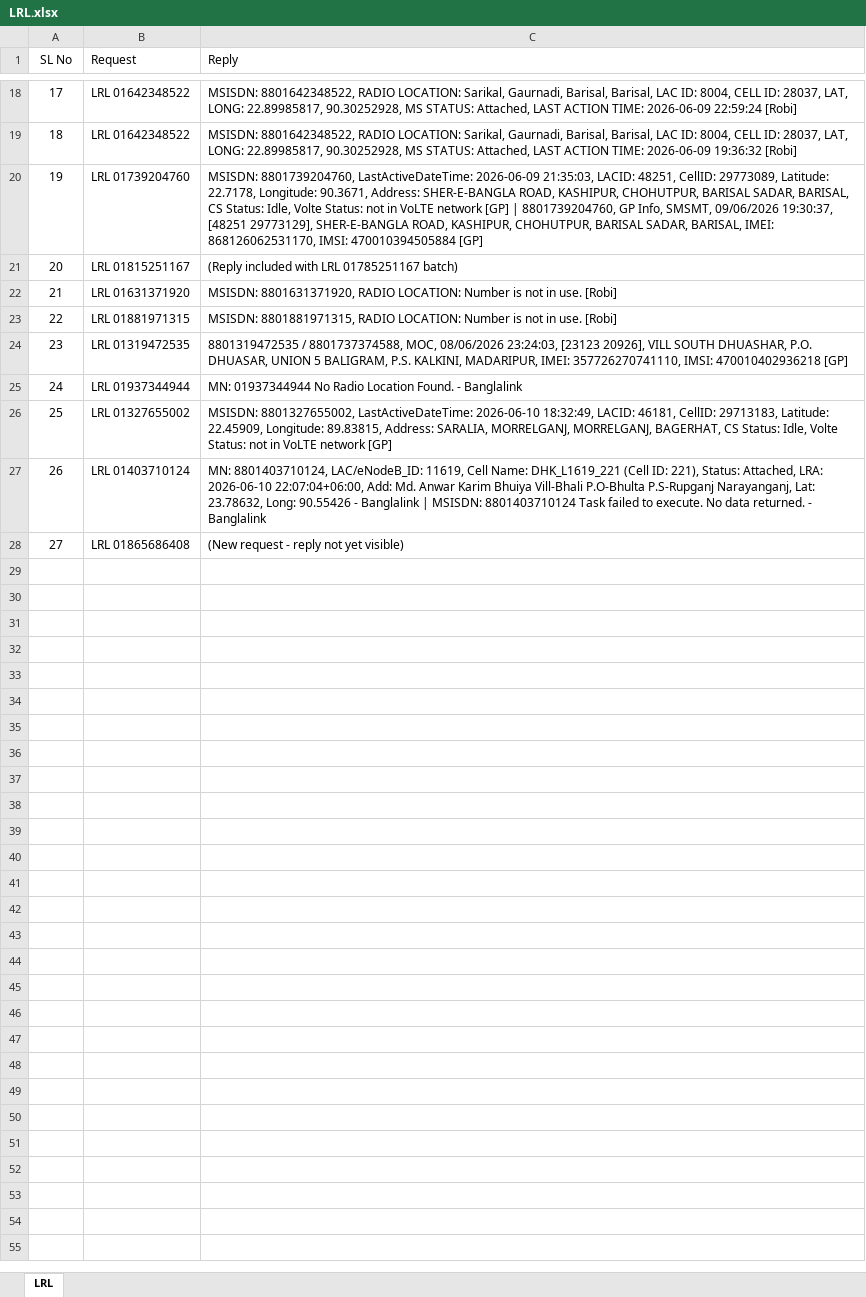
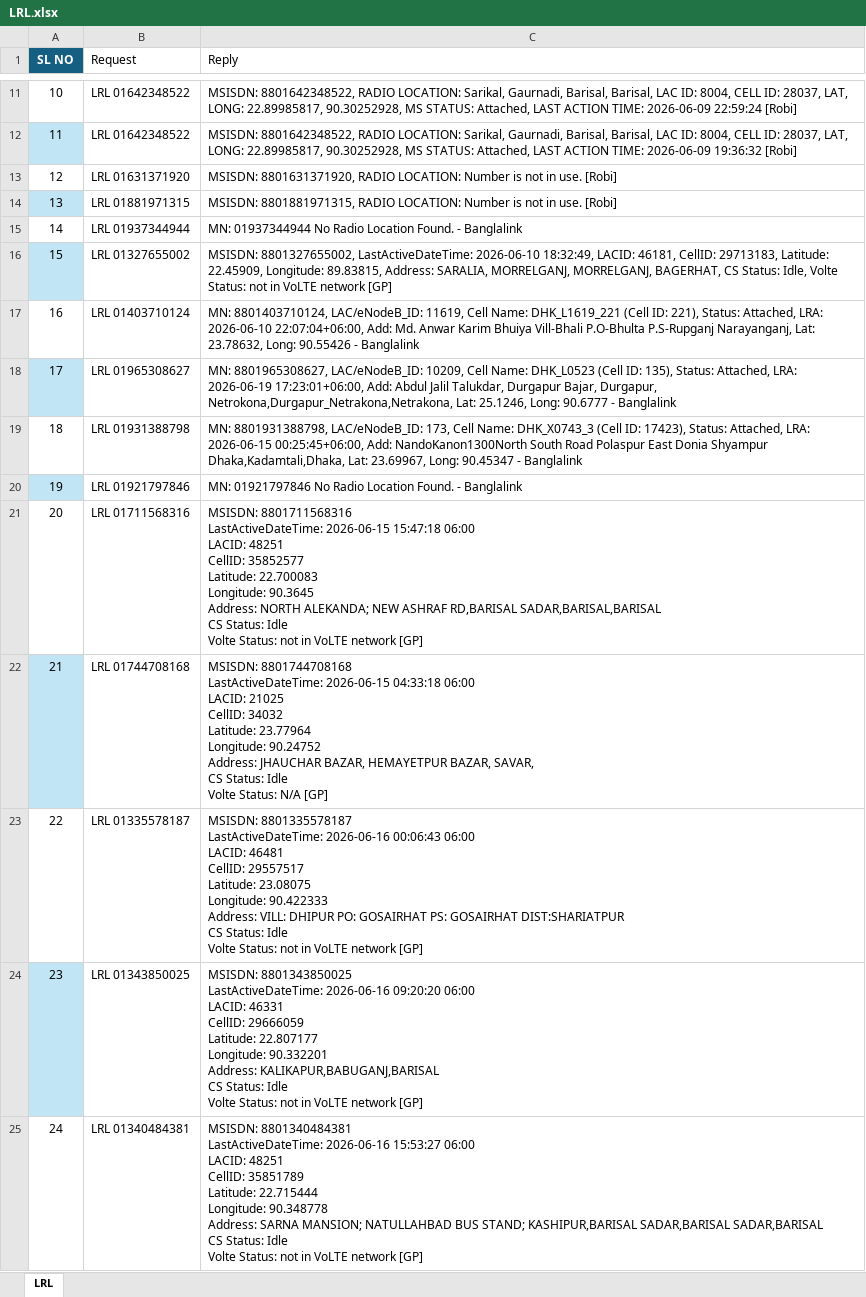
Before and after one commit to mdalaulnahid-debug/SMS_Automation, an Excel workbook: Training Data/Automation/LRL.xlsx, sheet LRL, drawn as a sheet; only a part is shown, gaps mark what is left out; values as stored, in another font and other column widths than the file's, no borders; table styles not drawn; removed rows and columns are numbered as before the commit, all else as after; ↵ is a line break in a cell; the diff covers the shown part only; the diff names each change by its address in the sheet, - before the commit and + after, or states it on an @@ line.

```diff
--- a/Training Data/Automation/LRL.xlsx (sheet LRL)
+++ b/Training Data/Automation/LRL.xlsx (sheet LRL)
@@ column A (SL NO) renumbered between rows 1 and 17 @@
@@ A1 fill: none → #156082, bold: off → on, text colour: black → #FFFFFF @@
-A12 fill: none
+A12 fill: #C1E5F5
-row 20: 19 | LRL 01739204760 | MSISDN: 8801739204760, LastActiveDateTime: 2026-06-09 21:35:03, LACID: 48251, CellID: 29773089, Latitude: 22.7178, Longitude: 90.3671, Address: SHER-E-BANGLA ROAD, KASHIPUR, CHOHUTPUR, BARISAL SADAR, BARISAL, CS Status: Idle, Volte Status: not in VoLTE network [GP] | 8801739204760, GP Info, SMSMT, 09/06/2026 19:30:37, [48251 29773129], SHER-E-BANGLA ROAD, KASHIPUR, CHOHUTPUR, BARISAL SADAR, BARISAL, IMEI: 868126062531170, IMSI: 470010394505884 [GP]
-row 21: 20 | LRL 01815251167 | (Reply included with LRL 01785251167 batch)
-A14 fill: none
+A14 fill: #C1E5F5
-row 24: 23 | LRL 01319472535 | 8801319472535 / 8801737374588, MOC, 08/06/2026 23:24:03, [23123 20926], VILL SOUTH DHUASHAR, P.O. DHUASAR, UNION 5 BALIGRAM, P.S. KALKINI, MADARIPUR, IMEI: 357726270741110, IMSI: 470010402936218 [GP]
-A16 fill: none
+A16 fill: #C1E5F5
-C17 (Reply): …- Banglalink | MSISDN: 8801403710124 Task failed to execute. No data returned. - Banglalink
+C17 (Reply): …- Banglalink
-row 28: 27 | LRL 01865686408 | (New request - reply not yet visible)
+row 18: 17 | LRL 01965308627 | MN: 8801965308627, LAC/eNodeB_ID: 10209, Cell Name: DHK_L0523 (Cell ID: 135), Status: Attached, LRA: 2026-06-19 17:23:01+06:00, Add: Abdul Jalil Talukdar, Durgapur Bajar, Durgapur, Netrokona,Durgapur_Netrakona,Netrakona, Lat: 25.1246, Long: 90.6777 - Banglalink
+row 19: 18 | LRL 01931388798 | MN: 8801931388798, LAC/eNodeB_ID: 173, Cell Name: DHK_X0743_3 (Cell ID: 17423), Status: Attached, LRA: 2026-06-15 00:25:45+06:00, Add: NandoKanon1300North South Road Polaspur East Donia Shyampur Dhaka,Kadamtali,Dhaka, Lat: 23.69967, Long: 90.45347 - Banglalink
+row 20: 19 | LRL 01921797846 | MN: 01921797846 No Radio Location Found. - Banglalink
+row 21: 20 | LRL 01711568316 | MSISDN: 8801711568316 ↵ LastActiveDateTime: 2026-06-15 15:47:18 06:00 ↵ LACID: 48251 ↵ CellID: 35852577 ↵ Latitude: 22.700083 ↵ Longitude: 90.3645 ↵ Address: NORTH ALEKANDA; NEW ASHRAF RD,BARISAL SADAR,BARISAL,BARISAL ↵ CS Status: Idle ↵ Volte Status: not in VoLTE network [GP]
+row 22: 21 | LRL 01744708168 | MSISDN: 8801744708168 ↵ LastActiveDateTime: 2026-06-15 04:33:18 06:00 ↵ LACID: 21025 ↵ CellID: 34032 ↵ Latitude: 23.77964 ↵ Longitude: 90.24752 ↵ Address: JHAUCHAR BAZAR, HEMAYETPUR BAZAR, SAVAR, ↵ CS Status: Idle ↵ Volte Status: N/A [GP]
+row 23: 22 | LRL 01335578187 | MSISDN: 8801335578187 ↵ LastActiveDateTime: 2026-06-16 00:06:43 06:00 ↵ LACID: 46481 ↵ CellID: 29557517 ↵ Latitude: 23.08075 ↵ Longitude: 90.422333 ↵ Address: VILL: DHIPUR PO: GOSAIRHAT PS: GOSAIRHAT DIST:SHARIATPUR ↵ CS Status: Idle ↵ Volte Status: not in VoLTE network [GP]
+row 24: 23 | LRL 01343850025 | MSISDN: 8801343850025 ↵ LastActiveDateTime: 2026-06-16 09:20:20 06:00 ↵ LACID: 46331 ↵ CellID: 29666059 ↵ Latitude: 22.807177 ↵ Longitude: 90.332201 ↵ Address: KALIKAPUR,BABUGANJ,BARISAL ↵ CS Status: Idle ↵ Volte Status: not in VoLTE network [GP]
+row 25: 24 | LRL 01340484381 | MSISDN: 8801340484381 ↵ LastActiveDateTime: 2026-06-16 15:53:27 06:00 ↵ LACID: 48251 ↵ CellID: 35851789 ↵ Latitude: 22.715444 ↵ Longitude: 90.348778 ↵ Address: SARNA MANSION; NATULLAHBAD BUS STAND; KASHIPUR,BARISAL SADAR,BARISAL SADAR,BARISAL ↵ CS Status: Idle ↵ Volte Status: not in VoLTE network [GP]
```
Also changed, not shown: 7 removed rows and cell formats elsewhere in this sheet, Training Data/Automation/LCL.xlsx, Training Data/Automation/MS-NID.xlsx, 26 other files.
